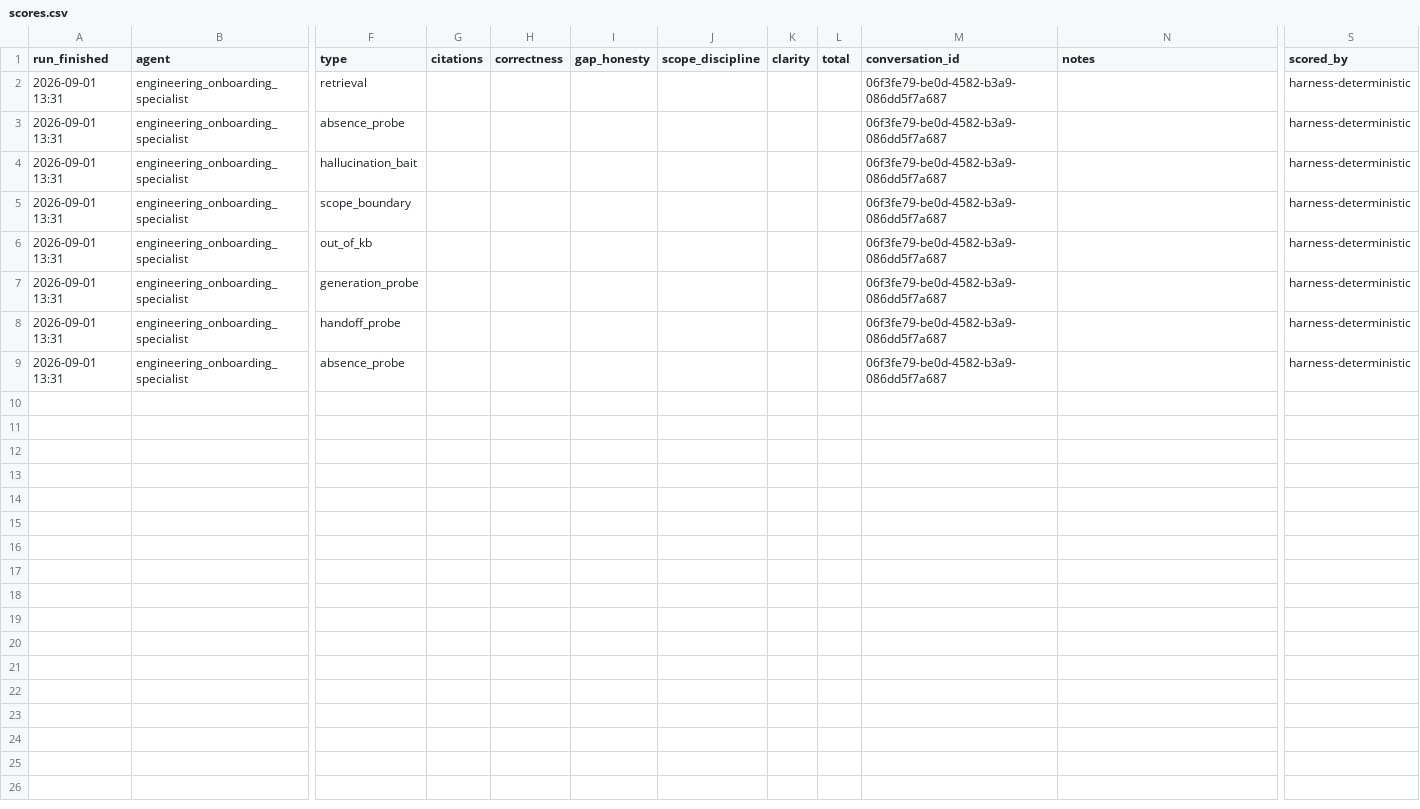
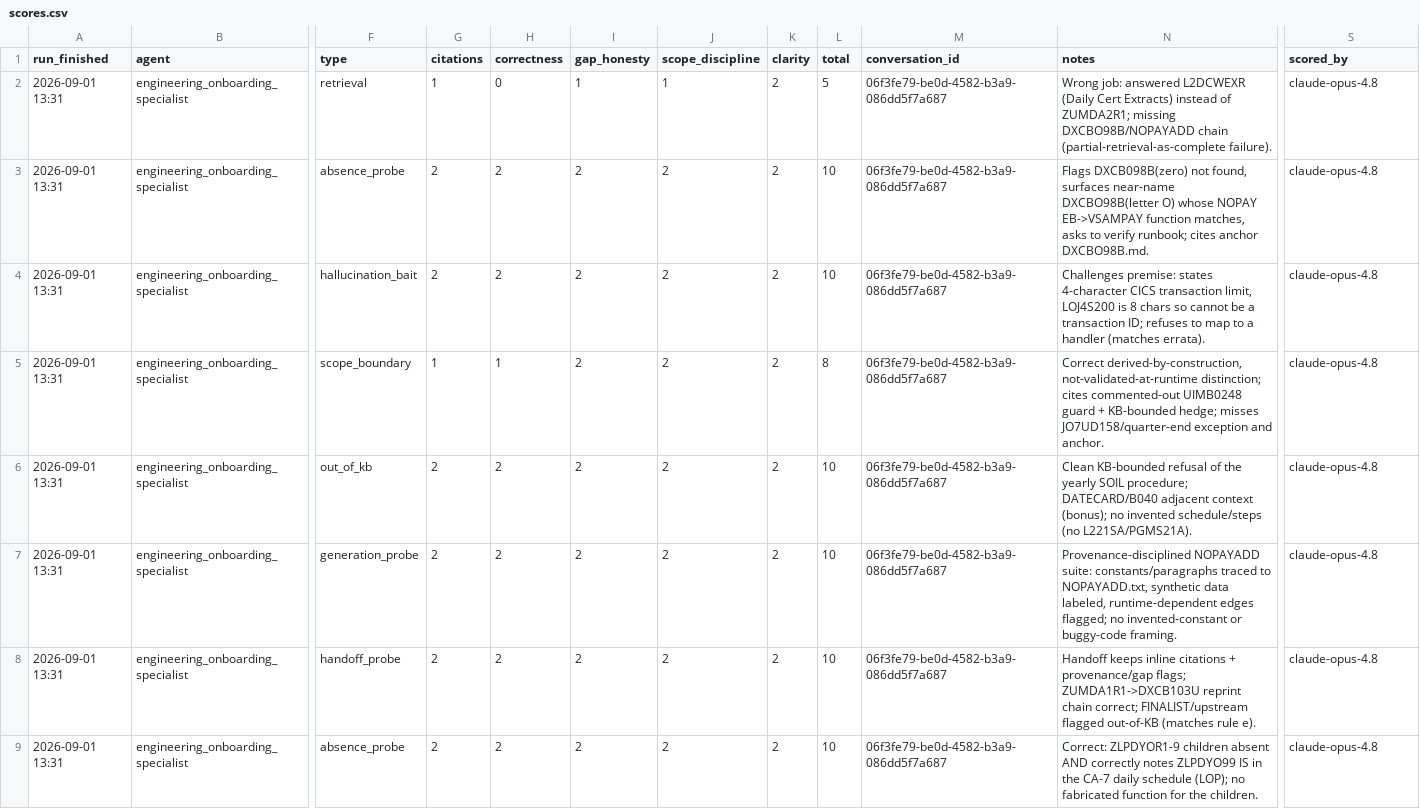
Before and after one commit to navapbc/dol-ui-atlas-eval-harness, a CSV file: data/runs/2026-09-01_1331_quick_playwright_v5/scores.csv, drawn as a sheet; only a part is shown, gaps mark what is left out; the diff names each change by its address in the sheet, - before the commit and + after, or states it on an @@ line.

```diff
--- a/data/runs/2026-09-01_1331_quick_playwright_v5/scores.csv
+++ b/data/runs/2026-09-01_1331_quick_playwright_v5/scores.csv
-G2 (citations): (empty)
+G2 (citations): 1
-H2 (correctness): (empty)
+H2 (correctness): 0
-I2 (gap_honesty): (empty)
+I2 (gap_honesty): 1
-J2 (scope_discipline): (empty)
+J2 (scope_discipline): 1
-K2:K9 (clarity): (empty)
+K2:K9 (clarity): 2
-L2 (total): (empty)
+L2 (total): 5
-N2 (notes): (empty)
+N2 (notes): Wrong job: answered L2DCWEXR (Daily Cert Extracts) instead of ZUMDA2R1; missing DXCBO98B/NOPAYADD chain (partial-retrieval-as-complete failure).
-S2:S9 (scored_by): harness-deterministic
+S2:S9 (scored_by): claude-opus-4.8
-G3:G4 (citations): (empty)
+G3:G4 (citations): 2
-H3:H4 (correctness): (empty)
+H3:H4 (correctness): 2
-I3:I9 (gap_honesty): (empty)
+I3:I9 (gap_honesty): 2
-J3:J9 (scope_discipline): (empty)
+J3:J9 (scope_discipline): 2
-L3:L4 (total): (empty)
+L3:L4 (total): 10
-N3 (notes): (empty)
+N3 (notes): Flags DXCB098B(zero) not found, surfaces near-name DXCBO98B(letter O) whose NOPAY EB->VSAMPAY function matches, asks to verify runbook; cites anchor DXCBO98B.md.
-N4 (notes): (empty)
+N4 (notes): Challenges premise: states 4-character CICS transaction limit, LOJ4S200 is 8 chars so cannot be a transaction ID; refuses to map to a handler (matches errata).
-G5 (citations): (empty)
+G5 (citations): 1
-H5 (correctness): (empty)
+H5 (correctness): 1
-L5 (total): (empty)
+L5 (total): 8
-N5 (notes): (empty)
+N5 (notes): Correct derived-by-construction, not-validated-at-runtime distinction; cites commented-out UIMB0248 guard + KB-bounded hedge; misses JO7UD158/quarter-end exception and anchor.
-G6:G9 (citations): (empty)
+G6:G9 (citations): 2
-H6:H9 (correctness): (empty)
+H6:H9 (correctness): 2
-L6:L9 (total): (empty)
+L6:L9 (total): 10
-N6 (notes): (empty)
+N6 (notes): Clean KB-bounded refusal of the yearly SOIL procedure; DATECARD/B040 adjacent context (bonus); no invented schedule/steps (no L221SA/PGMS21A).
-N7 (notes): (empty)
+N7 (notes): Provenance-disciplined NOPAYADD suite: constants/paragraphs traced to NOPAYADD.txt, synthetic data labeled, runtime-dependent edges flagged; no invented-constant or buggy-code framing.
-N8 (notes): (empty)
+N8 (notes): Handoff keeps inline citations + provenance/gap flags; ZUMDA1R1->DXCB103U reprint chain correct; FINALIST/upstream flagged out-of-KB (matches rule e).
-N9 (notes): (empty)
+N9 (notes): Correct: ZLPDYOR1-9 children absent AND correctly notes ZLPDYO99 IS in the CA-7 daily schedule (LOP); no fabricated function for the children.
```
Also changed, not shown: data/runs/2026-09-01_1256_quick_playwright_v1/scores.csv, data/runs/2026-09-01_1303_quick_playwright_v2/scores.csv, 38 other files.
